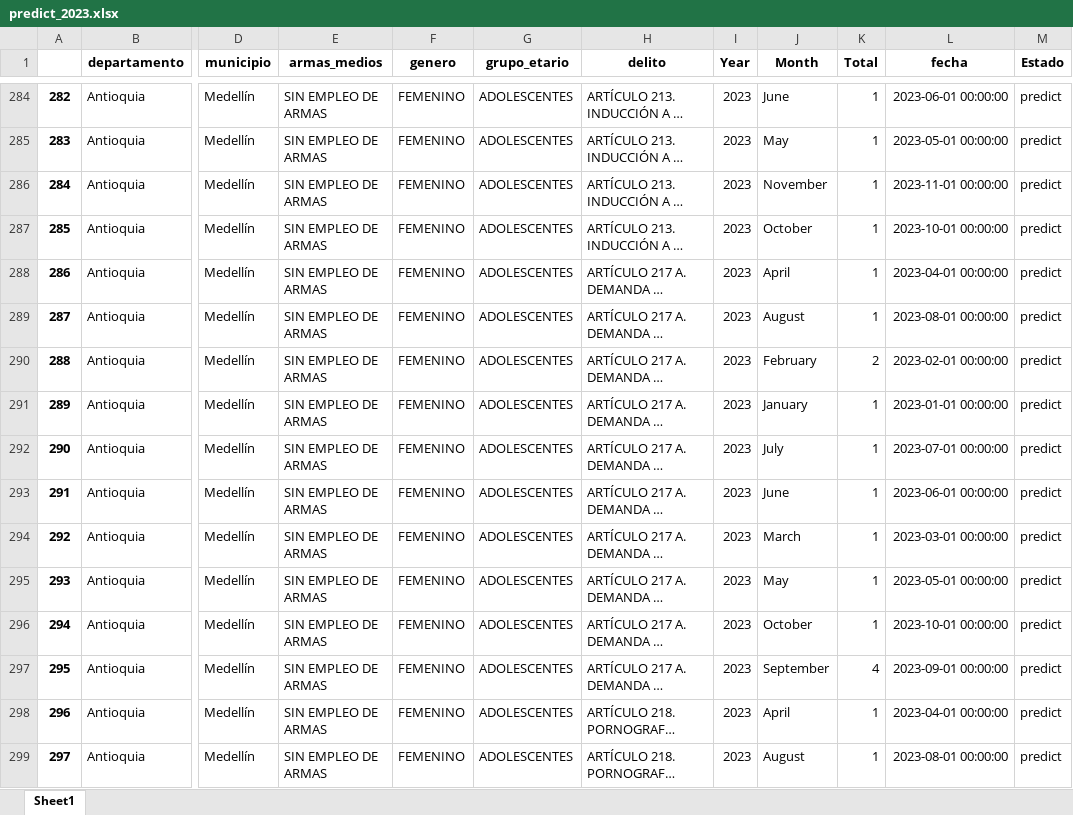
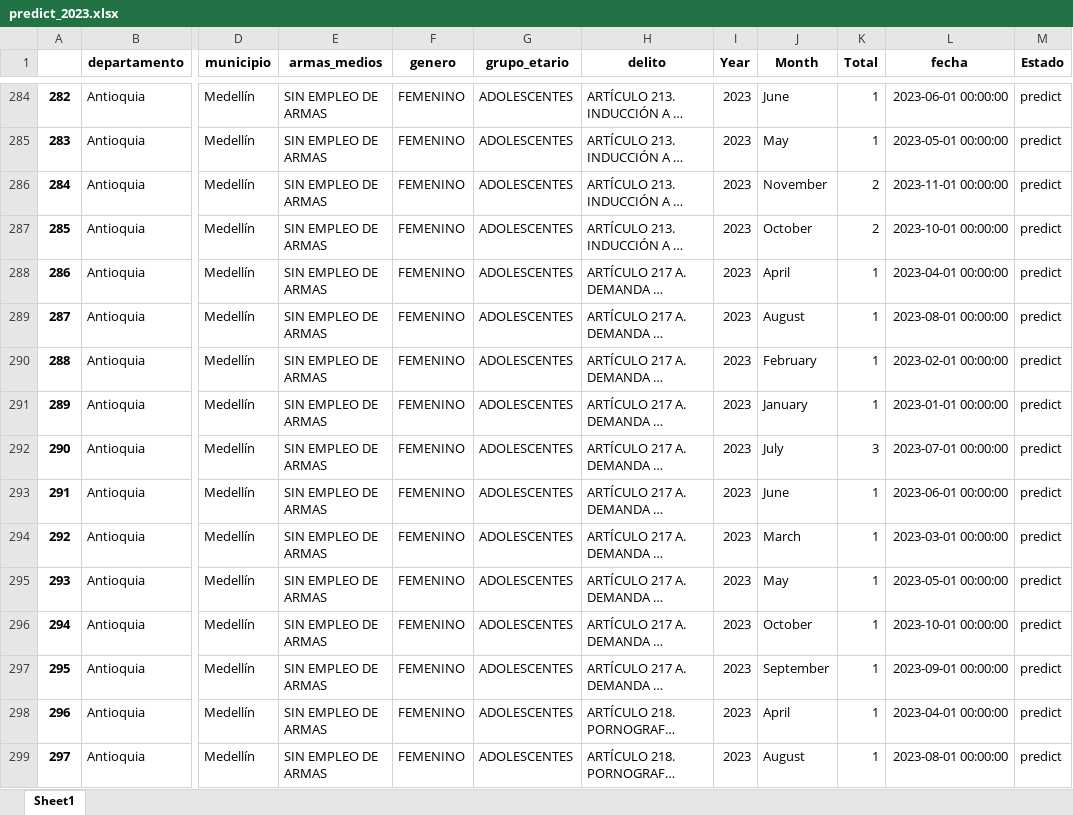
Before and after one commit to andresmtr/prediction_sexual_assault, an Excel workbook: predict_2023.xlsx, sheet Sheet1, drawn as a sheet; only a part is shown, gaps mark what is left out; long unchanged cells end in …; values as stored, in another font and other column widths than the file's, no borders; the diff covers the shown part only; the diff names each change by its address in the sheet, - before the commit and + after, or states it on an @@ line.

```diff
--- a/predict_2023.xlsx (sheet Sheet1)
+++ b/predict_2023.xlsx (sheet Sheet1)
-K286:K287 (Total): 1
+K286:K287 (Total): 2
-K290 (Total): 2
+K290 (Total): 1
-K292 (Total): 1
+K292 (Total): 3
-K297 (Total): 4
+K297 (Total): 1
```
Also changed, not shown: 1259 edited cells elsewhere in this sheet, 3 other files.
